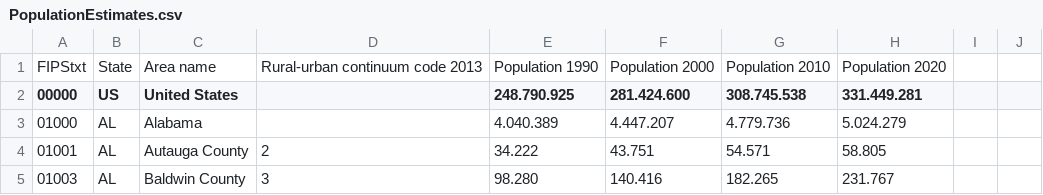
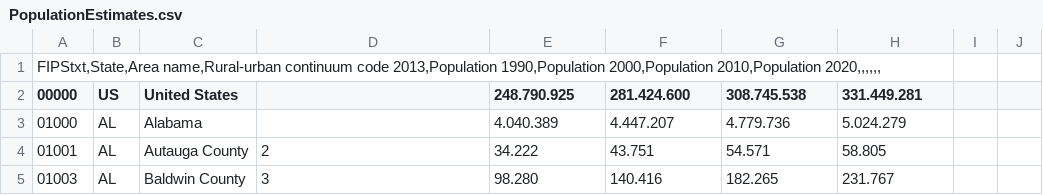
Before and after one commit to gcappellani/gcappellani.github.io, a CSV file: datasets/PopulationEstimates.csv, drawn as a sheet; only a part is shown.

Commit message:
Update PopulationEstimates.csv

```diff
--- a/datasets/PopulationEstimates.csv
+++ b/datasets/PopulationEstimates.csv
@@ -1,2 +1,2 @@
-FIPStxt;State;Area name;Rural-urban continuum code 2013;Population 1990;Population 2000;Population 2010;Population 2020;;;;;;
+FIPStxt,State,Area name,Rural-urban continuum code 2013,Population 1990,Population 2000,Population 2010,Population 2020,,,,,,
 00000;US;United States;;248.790.925;281.424.600;308.745.538;331.449.281;;;;;;
```
